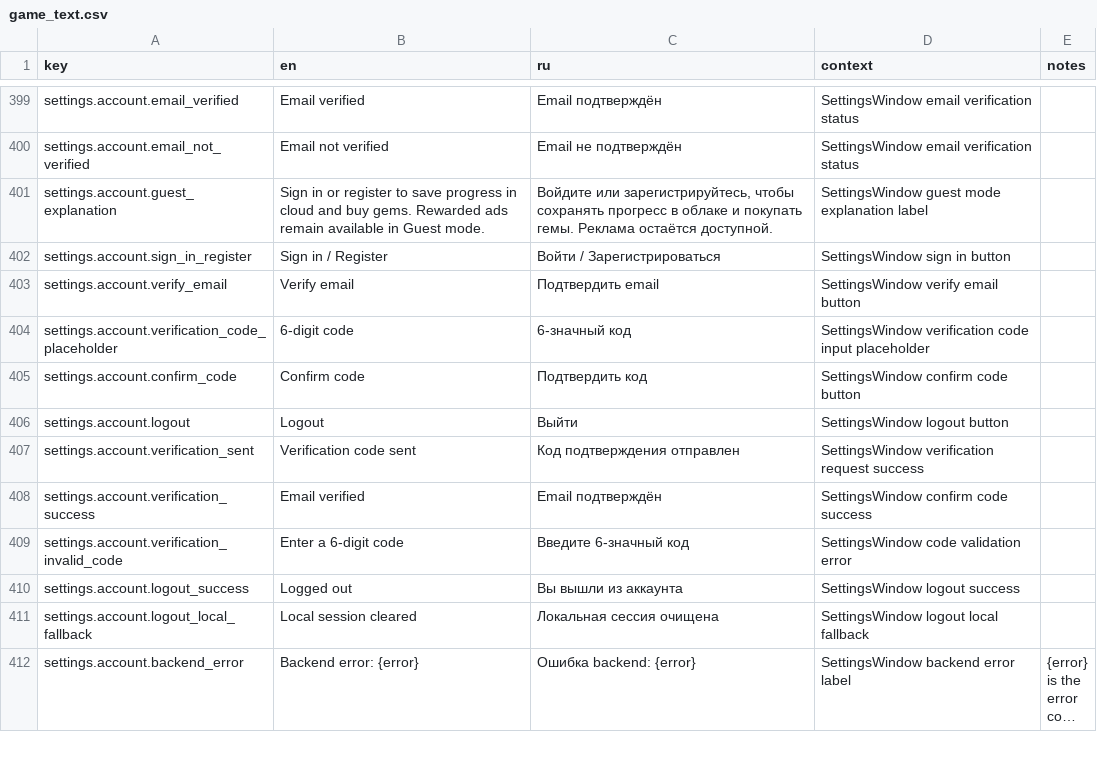
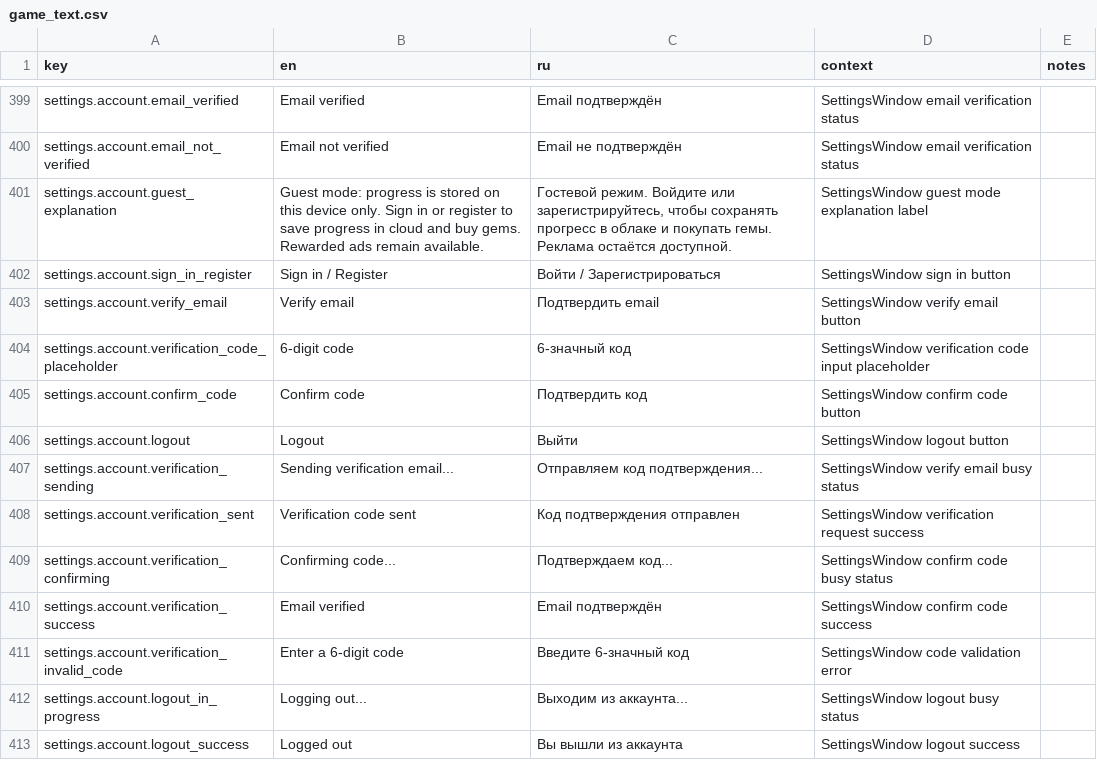
Before and after one commit to StanisRyz/naruto-clicker, a CSV file: localization/game_text.csv, drawn as a sheet; only a part is shown, gaps mark what is left out; the shorter side is filled out with more unchanged rows; long unchanged cells end in ….

Commit message:
Clean up Account / Cloud Settings UX.

```diff
--- a/localization/game_text.csv
+++ b/localization/game_text.csv
@@ -400,3 +400,3 @@ settings.account.email_verified,Email verified,Email подтверждён,Sett
 settings.account.email_not_verified,Email not verified,Email не подтверждён,SettingsWindow email verification status,
-settings.account.guest_explanation,"Sign in or register to save progress in cloud and buy gems. Rewarded ads remain available in Guest mode.","Войдите или зарегистрируйтесь, чтобы сохранять прогресс в облаке и покупать гемы. Реклама остаётся доступной.",SettingsWindow guest mode explanation label,
+settings.account.guest_explanation,"Guest mode: progress is stored on this device only. Sign in or register to save progress in cloud and buy gems. Rewarded ads remain available.","Гостевой режим. Войдите или зарегистрируйтесь, чтобы сохранять прогресс в облаке и покупать гемы. Реклама остаётся доступной.",SettingsWindow guest mode explanation label,
 settings.account.sign_in_register,Sign in / Register,Войти / Зарегистрироваться,SettingsWindow sign in button,
@@ -406,5 +406,8 @@ settings.account.confirm_code,Confirm code,Подтвердить код,Setting
 settings.account.logout,Logout,Выйти,SettingsWindow logout button,
+settings.account.verification_sending,Sending verification email...,Отправляем код подтверждения...,SettingsWindow verify email busy status,
 settings.account.verification_sent,Verification code sent,Код подтверждения отправлен,SettingsWindow verification request success,
+settings.account.verification_confirming,Confirming code...,Подтверждаем код...,SettingsWindow confirm code busy status,
 settings.account.verification_success,Email verified,Email подтверждён,SettingsWindow confirm code success,
 settings.account.verification_invalid_code,Enter a 6-digit code,Введите 6-значный код,SettingsWindow code validation error,
+settings.account.logout_in_progress,Logging out...,Выходим из аккаунта...,SettingsWindow logout busy status,
 settings.account.logout_success,Logged out,Вы вышли из аккаунта,SettingsWindow logout success,
```
Also changed, not shown: 5 other files.
